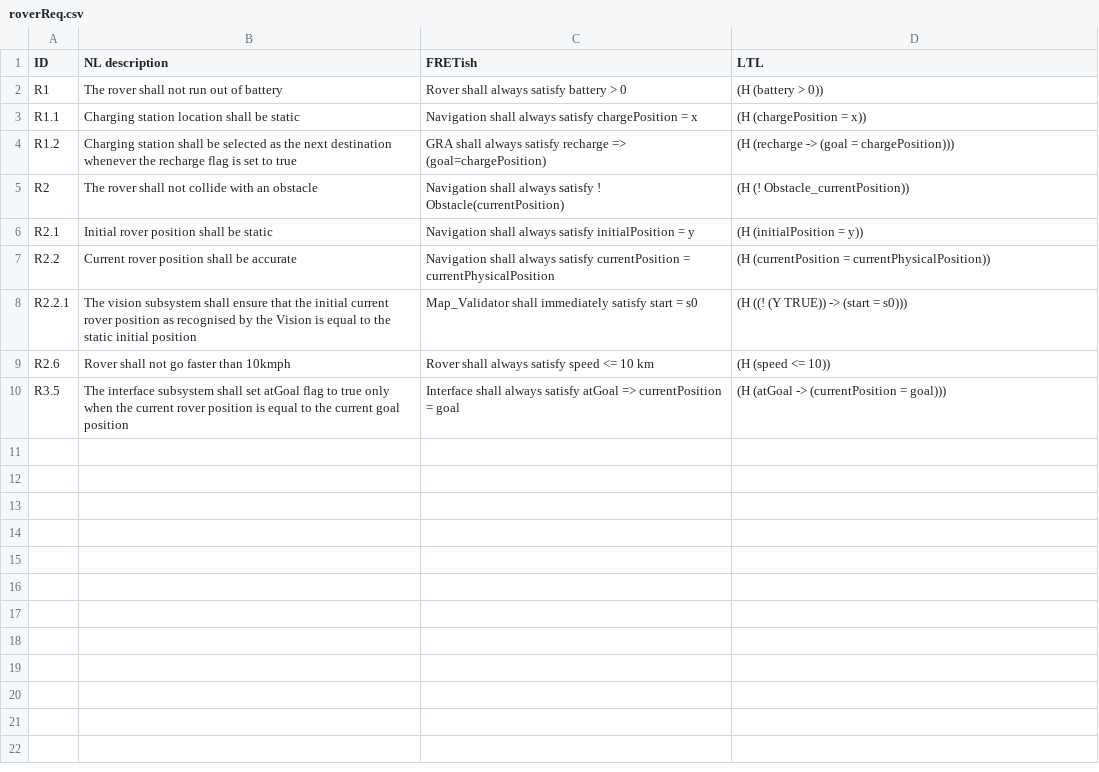
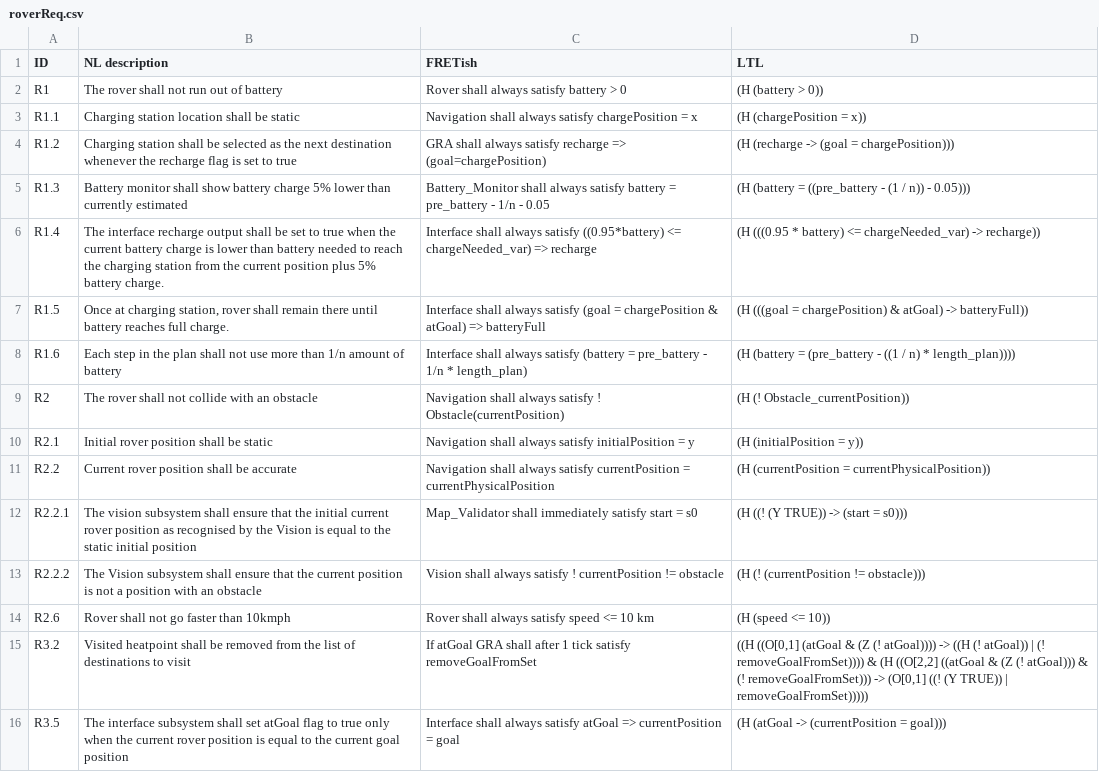
Before and after one commit to EliasH-NMBU/paper2_2025, a CSV file: roverFiles/roverReq.csv, drawn as a sheet; the diff names each change by its address in the sheet, - before the commit and + after, or states it on an @@ line.

Commit message:
fixed rover csv

```diff
--- a/roverFiles/roverReq.csv
+++ b/roverFiles/roverReq.csv
+row 5: R1.3 | Battery monitor shall show battery charge 5% lower than currently estimated | Battery_Monitor shall always satisfy battery = pre_battery - 1/n - 0.05 | (H (battery = ((pre_battery - (1 / n)) - 0.05)))
+row 6: R1.4 | The interface recharge output shall be set to true when the current battery charge is lower than battery needed to reach the charging station from the current position plus 5% battery charge. | Interface shall always satisfy ((0.95*battery) <= chargeNeeded_var) => recharge | (H (((0.95 * battery) <= chargeNeeded_var) -> recharge))
+row 7: R1.5 | Once at charging station, rover shall remain there until battery reaches full charge. | Interface shall always satisfy (goal = chargePosition & atGoal) => batteryFull | (H (((goal = chargePosition) & atGoal) -> batteryFull))
+row 8: R1.6 | Each step in the plan shall not use more than 1/n amount of battery | Interface shall always satisfy (battery = pre_battery - 1/n * length_plan) | (H (battery = (pre_battery - ((1 / n) * length_plan))))
+row 13: R2.2.2 | The Vision subsystem shall ensure that the current position is not a position with an obstacle | Vision shall always satisfy ! currentPosition != obstacle | (H (! (currentPosition != obstacle)))
+row 15: R3.2 | Visited heatpoint shall be removed from the list of destinations to visit | If atGoal GRA shall after 1 tick satisfy removeGoalFromSet | ((H ((O[0,1] (atGoal & (Z (! atGoal)))) -> ((H (! atGoal)) | (! removeGoalFromSet)))) & (H ((O[2,2] ((atGoal & (Z (! atGoal))) & (! removeGoalFromSet))) -> (O[0,1] ((! (Y TRUE)) | removeGoalFromSet)))))
```
